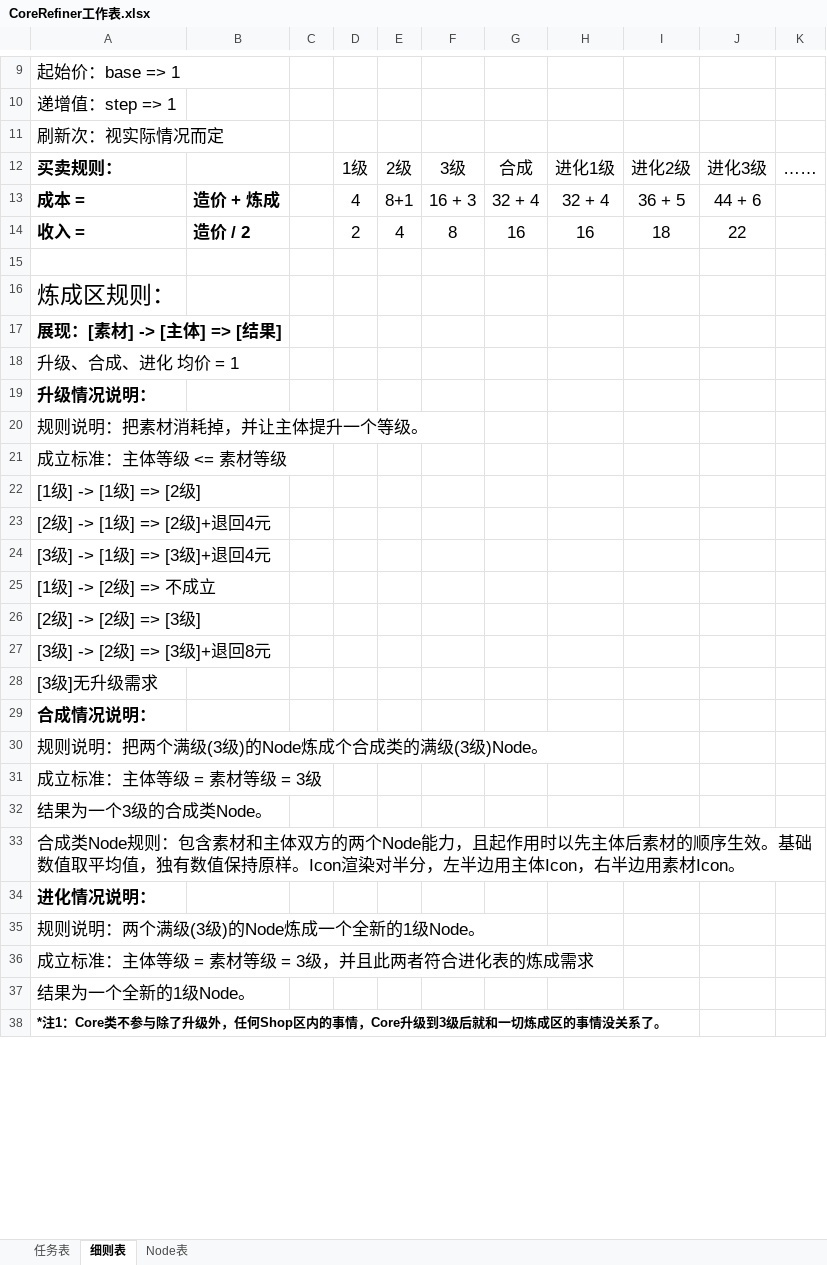
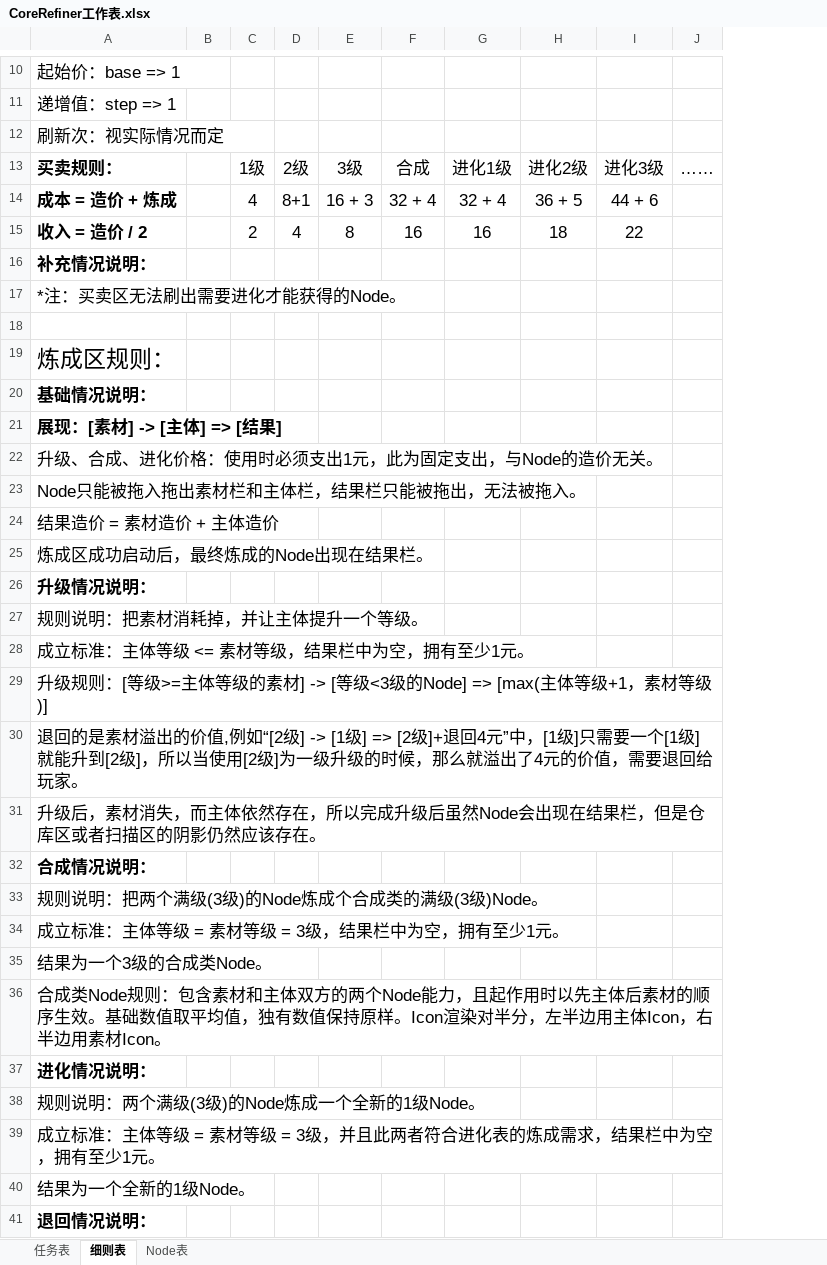
Before and after one commit to MrMedius/CoreRefiner, an Excel workbook: CoreRefiner工作表.xlsx, sheet 细则表, drawn as a sheet; only a part is shown, gaps mark what is left out; values as stored, in another font and other column widths than the file's, no borders; removed rows and columns are numbered as before the commit, all else as after; the diff covers the shown part only; the diff names each change by its address in the sheet, - before the commit and + after, or states it on an @@ line.

```diff
--- a/CoreRefiner工作表.xlsx (sheet 细则表)
+++ b/CoreRefiner工作表.xlsx (sheet 细则表)
-column B, rows 13-14: 造价 + 炼成 | 造价 / 2
-A14: 成本 =
+A14: 成本 = 造价 + 炼成
-A15: 收入 =
+A15: 收入 = 造价 / 2
+row 16: 补充情况说明：
+row 17: *注：买卖区无法刷出需要进化才能获得的Node。
+row 20: 基础情况说明：
-A22: 升级、合成、进化 均价 = 1
+A22: 升级、合成、进化价格：使用时必须支出1元，此为固定支出，与Node的造价无关。
+row 23: Node只能被拖入拖出素材栏和主体栏，结果栏只能被拖出，无法被拖入。
+row 24: 结果造价 = 素材造价 + 主体造价
+row 25: 炼成区成功启动后，最终炼成的Node出现在结果栏。
-A28: 成立标准：主体等级 <= 素材等级
+A28: 成立标准：主体等级 <= 素材等级，结果栏中为空，拥有至少1元。
-A29: [1级] -> [1级] => [2级]
+A29: 升级规则：[等级>=主体等级的素材] -> [等级<3级的Node] => [max(主体等级+1，素材等级)]
-A30: [2级] -> [1级] => [2级]+退回4元
+A30: 退回的是素材溢出的价值,例如“[2级] -> [1级] => [2级]+退回4元”中，[1级]只需要一个[1级]就能升到[2级]，所以当使用[2级]为一级升级的时候，那么就溢出了4元的价值，需要退回给玩家。
-A31: [3级] -> [1级] => [3级]+退回4元
+A31: 升级后，素材消失，而主体依然存在，所以完成升级后虽然Node会出现在结果栏，但是仓库区或者扫描区的阴影仍然应该存在。
-row 25: [1级] -> [2级] => 不成立
-row 26: [2级] -> [2级] => [3级]
-row 27: [3级] -> [2级] => [3级]+退回8元
-row 28: [3级]无升级需求
-A34: 成立标准：主体等级 = 素材等级 = 3级
+A34: 成立标准：主体等级 = 素材等级 = 3级，结果栏中为空，拥有至少1元。
-A39: 成立标准：主体等级 = 素材等级 = 3级，并且此两者符合进化表的炼成需求
+A39: 成立标准：主体等级 = 素材等级 = 3级，并且此两者符合进化表的炼成需求，结果栏中为空，拥有至少1元。
-A41: *注1：Core类不参与除了升级外，任何Shop区内的事情，Core升级到3级后就和一切炼成区的事情没关系了。
+A41: 退回情况说明：
@@ A41 text size: larger @@
```
Also changed, not shown: 6 added rows, 1 edited cell and cell formats elsewhere in this sheet, sheet Node表, 10 other files.
